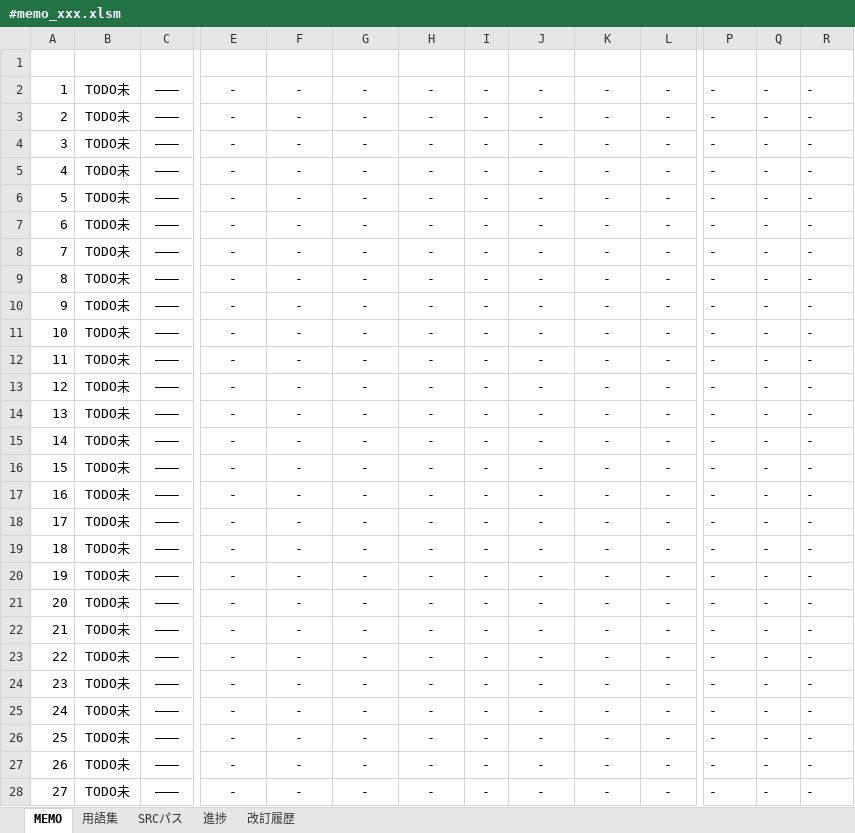
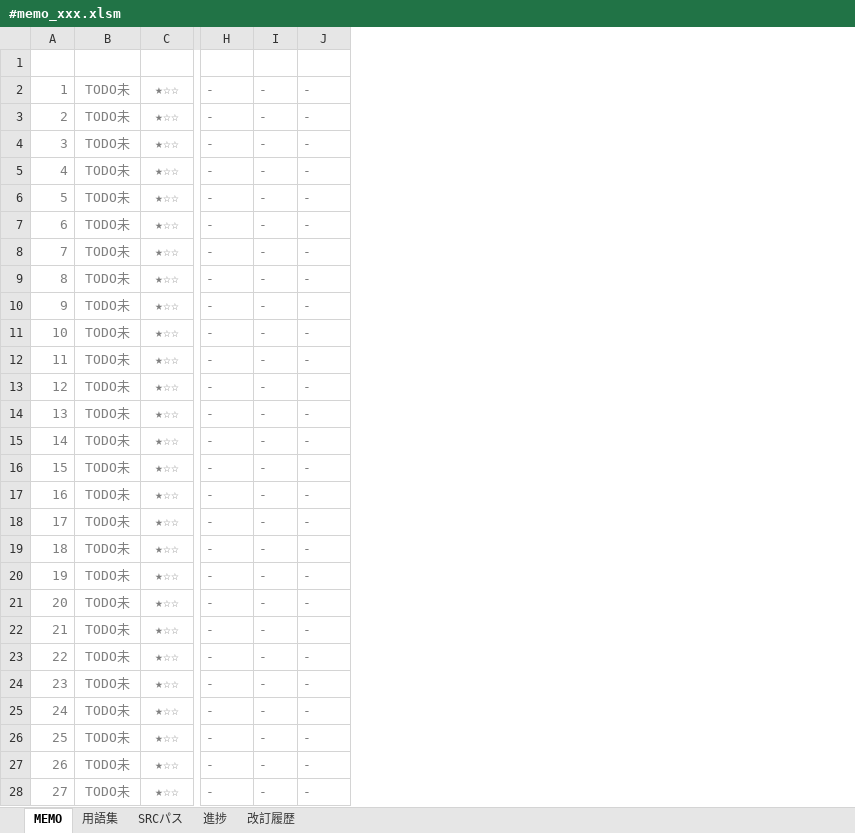
Before and after one commit to draemonash2/other, an Excel workbook: template/_work_dir_template/#memo_xxx.xlsm, sheet MEMO, drawn as a sheet; only a part is shown, gaps mark what is left out; values as stored, in another font and other column widths than the file's, no borders; charts and pictures and conditional formats and table styles not drawn; removed rows and columns are numbered as before the commit, all else as after; the diff covers the shown part only; the diff names each change by its address in the sheet, - before the commit and + after, or states it on an @@ line.

Commit message:
mod

```diff
--- a/template/_work_dir_template/#memo_xxx.xlsm (sheet MEMO)
+++ b/template/_work_dir_template/#memo_xxx.xlsm (sheet MEMO)
-column E (制御仕様), rows 2-28: all -
-column F (変更設計), rows 2-28: all -
-column G (基本設計), rows 2-28: all -
-column H (詳細設計), rows 2-28: all -
-column I (実装), rows 2-28: all -
-column J (単体試験), rows 2-28: all -
@@ column K (結合試験) hidden, rows 2-28: all - @@
@@ column L (SW試験) hidden, rows 2-28: all - @@
-A2:C28 text colour: black
+A2:C28 text colour: #7F7F7F
-C2:C28 (優先度): ―――
+C2:C28 (優先度): ★☆☆
-H2:J28 text colour: black
+H2:J28 text colour: #7F7F7F
```
Also changed, not shown: 473 edited cells and cell formats elsewhere in this sheet, sheet 改訂履歴.
